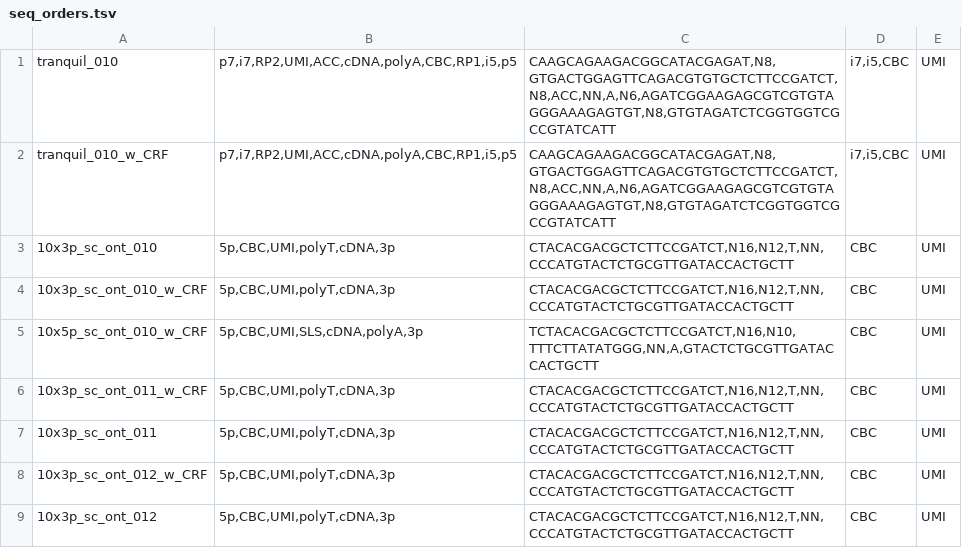
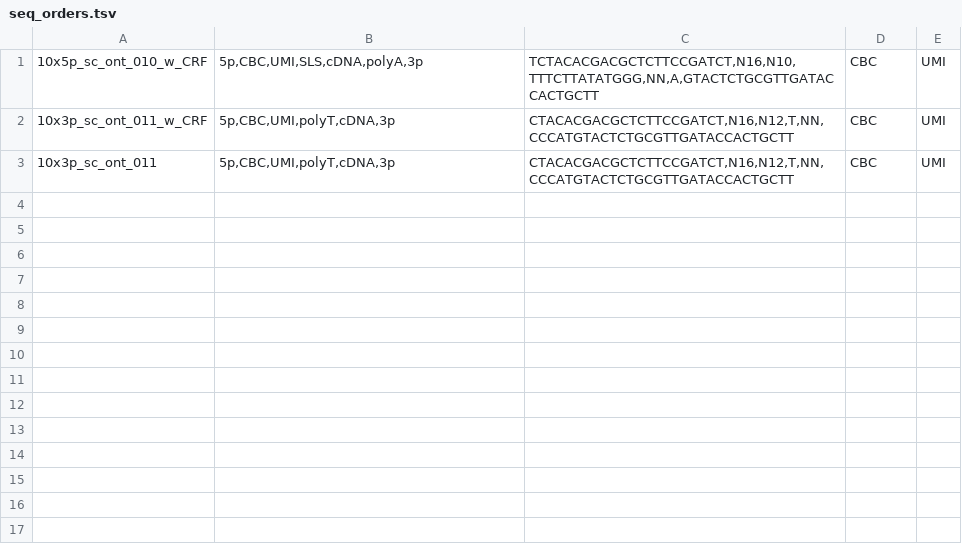
Before and after one commit to biobenkj/tranquillyzer, a TSV file: utils/seq_orders.tsv, drawn as a sheet.

```diff
--- a/utils/seq_orders.tsv
+++ b/utils/seq_orders.tsv
@@ -1,5 +1 @@
-tranquil_010	"p7,i7,RP2,UMI,ACC,cDNA,polyA,CBC,RP1,i5,p5"	"CAAGCAGAAGACGGCATACGAGAT,N8,GTGACTGGAGTTCAGACGTGTGCTCTTCCGATCT,N8,ACC,NN,A,N6,AGATCGGAAGAGCGTCGTGTAGGGAAAGAGTGT,N8,GTGTAGATCTCGGTGGTCGCCGTATCATT"	"i7,i5,CBC"	UMI
-tranquil_010_w_CRF	"p7,i7,RP2,UMI,ACC,cDNA,polyA,CBC,RP1,i5,p5"	"CAAGCAGAAGACGGCATACGAGAT,N8,GTGACTGGAGTTCAGACGTGTGCTCTTCCGATCT,N8,ACC,NN,A,N6,AGATCGGAAGAGCGTCGTGTAGGGAAAGAGTGT,N8,GTGTAGATCTCGGTGGTCGCCGTATCATT"	"i7,i5,CBC"	UMI
-10x3p_sc_ont_010	"5p,CBC,UMI,polyT,cDNA,3p"	"CTACACGACGCTCTTCCGATCT,N16,N12,T,NN,CCCATGTACTCTGCGTTGATACCACTGCTT"	CBC	UMI
-10x3p_sc_ont_010_w_CRF	"5p,CBC,UMI,polyT,cDNA,3p"	"CTACACGACGCTCTTCCGATCT,N16,N12,T,NN,CCCATGTACTCTGCGTTGATACCACTGCTT"	CBC	UMI
 10x5p_sc_ont_010_w_CRF	"5p,CBC,UMI,SLS,cDNA,polyA,3p"	"TCTACACGACGCTCTTCCGATCT,N16,N10,TTTCTTATATGGG,NN,A,GTACTCTGCGTTGATACCACTGCTT"	CBC	UMI
@@ -7,3 +3 @@ tranquil_010_w_CRF	"p7,i7,RP2,UMI,ACC,cDNA,polyA,CBC,RP1,i5,p5"	"CAAGCAGAAGACGGC
 10x3p_sc_ont_011	"5p,CBC,UMI,polyT,cDNA,3p"	"CTACACGACGCTCTTCCGATCT,N16,N12,T,NN,CCCATGTACTCTGCGTTGATACCACTGCTT"	CBC	UMI
-10x3p_sc_ont_012_w_CRF	"5p,CBC,UMI,polyT,cDNA,3p"	"CTACACGACGCTCTTCCGATCT,N16,N12,T,NN,CCCATGTACTCTGCGTTGATACCACTGCTT"	CBC	UMI
-10x3p_sc_ont_012	"5p,CBC,UMI,polyT,cDNA,3p"	"CTACACGACGCTCTTCCGATCT,N16,N12,T,NN,CCCATGTACTCTGCGTTGATACCACTGCTT"	CBC	UMI
```
Also changed, not shown: utils/training_params.tsv, 12 other files.
